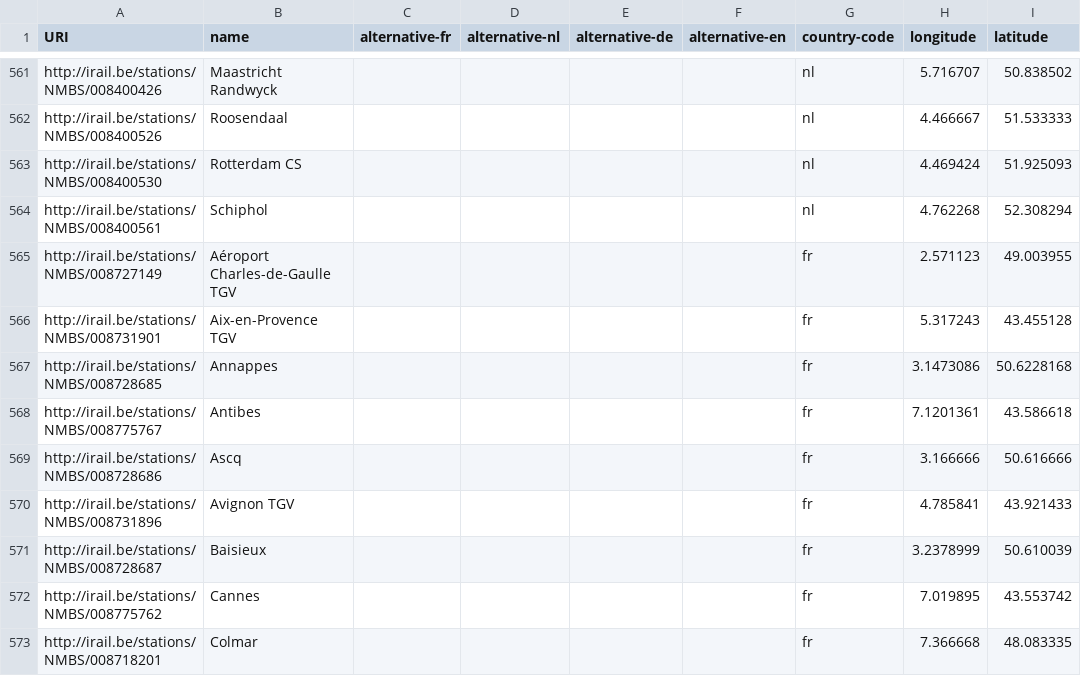
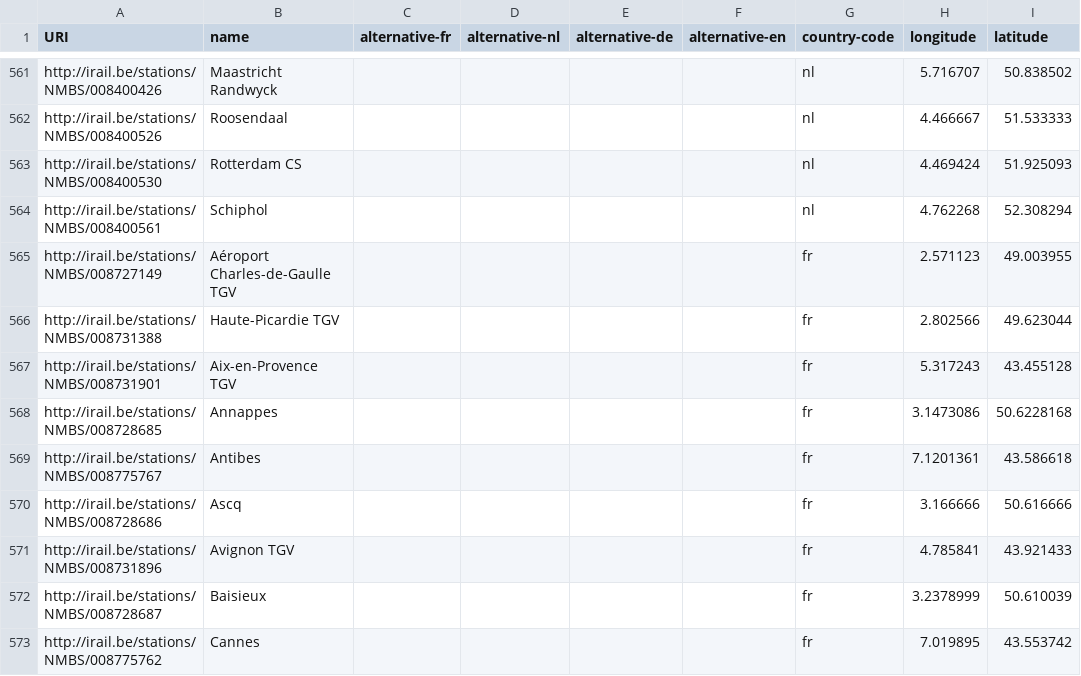
Before and after one commit to iRail/stations, a CSV file: stations.csv, drawn as a sheet; only a part is shown, gaps mark what is left out; the shorter side is filled out with more unchanged rows.

Commit message:
Fix #29

```diff
--- a/stations.csv
+++ b/stations.csv
@@ -565,2 +565,3 @@ http://irail.be/stations/NMBS/008400561,Schiphol,,,,,nl,4.762268,52.308294
 http://irail.be/stations/NMBS/008727149,Aéroport Charles-de-Gaulle TGV,,,,,fr,2.571123,49.003955
+http://irail.be/stations/NMBS/008731388,Haute-Picardie TGV,,,,,fr,2.802566,49.623044
 http://irail.be/stations/NMBS/008731901,Aix-en-Provence TGV,,,,,fr,5.317243,43.455128
```
